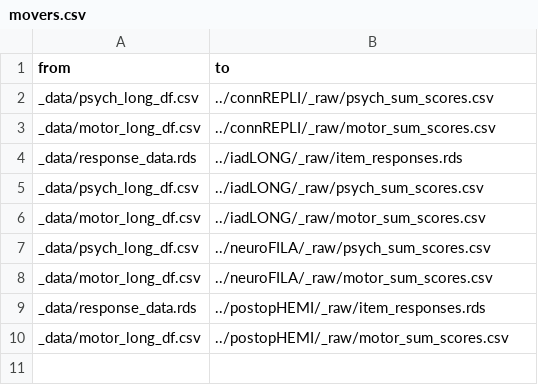
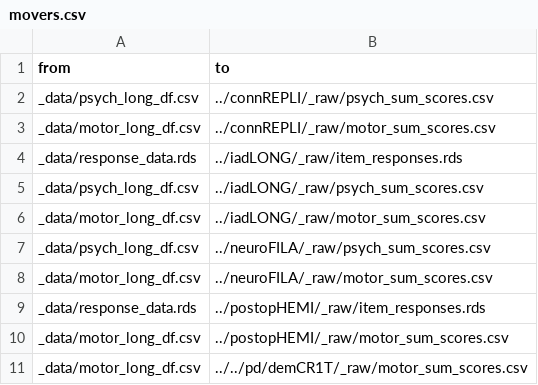
Before and after one commit to josefmana/dbs_dataMANA, a CSV file: movers.csv, drawn as a sheet.

Commit message:
moving data to pd_demCR1T and re-working Readme

```diff
--- a/movers.csv
+++ b/movers.csv
@@ -10 +10,2 @@ _data/response_data.rds,../postopHEMI/_raw/item_responses.rds
 _data/motor_long_df.csv,../postopHEMI/_raw/motor_sum_scores.csv
+_data/motor_long_df.csv,../../pd/demCR1T/_raw/motor_sum_scores.csv
```
Also changed, not shown: 3 other files.
